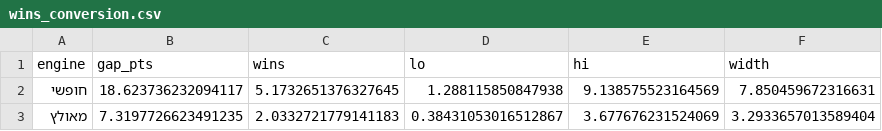
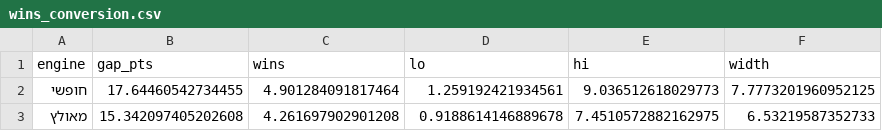
Before and after one commit to Almog-Nissim/euroleague-roster-optimization, a CSV file: data/processed/wins_conversion.csv, drawn as a sheet.

```diff
--- a/data/processed/wins_conversion.csv
+++ b/data/processed/wins_conversion.csv
@@ -1,3 +1,3 @@
 engine,gap_pts,wins,lo,hi,width
-חופשי,18.623736232094117,5.1732651376327645,1.288115850847938,9.138575523164569,7.850459672316631
-מאולץ,7.3197726623491235,2.0332721779141183,0.38431053016512867,3.677676231524069,3.2933657013589404
+חופשי,17.64460542734455,4.901284091817464,1.259192421934561,9.036512618029773,7.7773201960952125
+מאולץ,15.342097405202608,4.261697902901208,0.9188614146889678,7.4510572882162975,6.53219587352733
```
Also changed, not shown: data/processed/null_to_wins.csv, data/processed/usage_constrained_results.csv, 5 other files.
